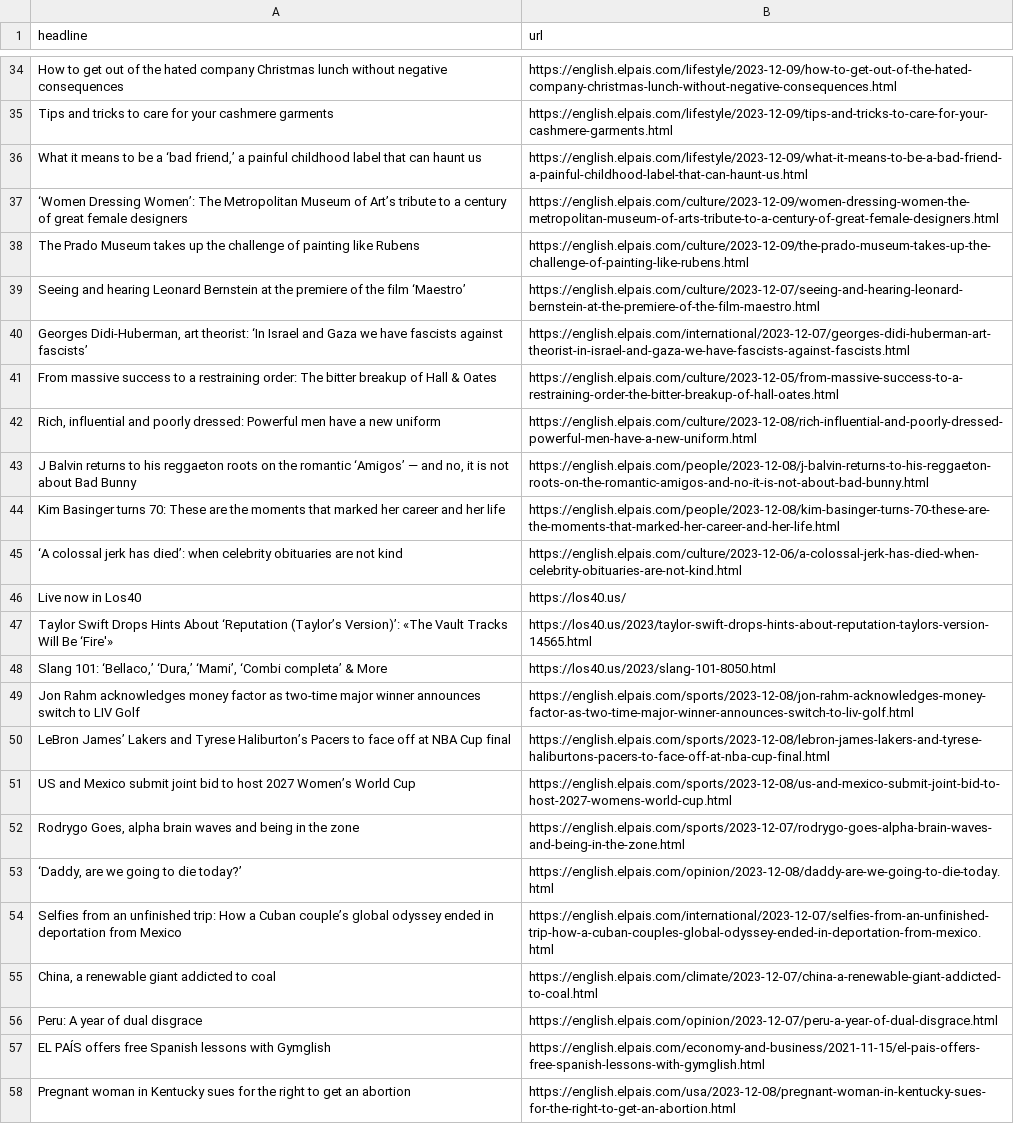
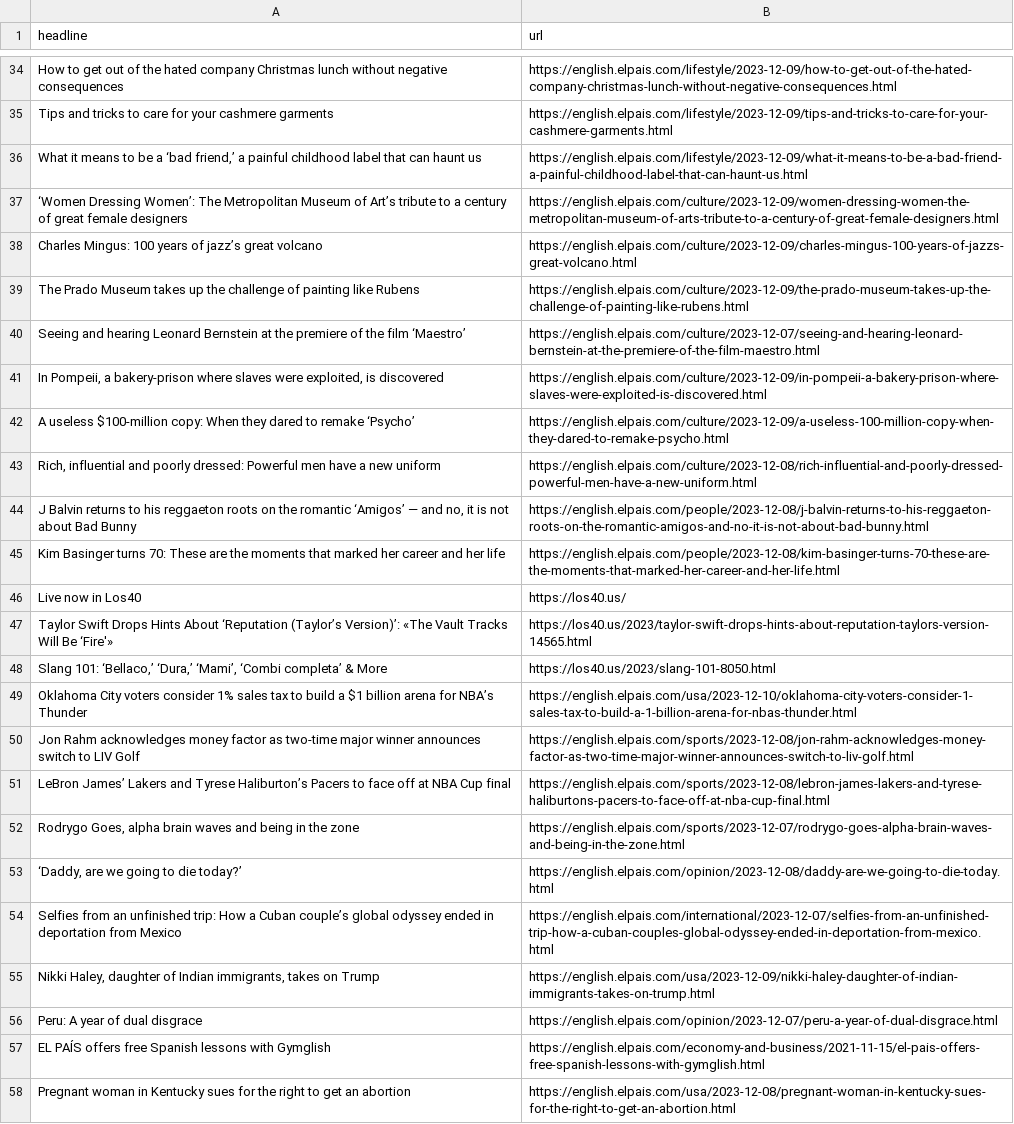
Before and after one commit to shivangibishnoi/github-autoscraper, a CSV file: headlines.csv, drawn as a sheet; only a part is shown, gaps mark what is left out; the diff covers the shown part only.

```diff
--- a/headlines.csv
+++ b/headlines.csv
@@ -37,6 +37,7 @@ Tips and tricks to care for your cashmere garments,https://english.elpais.com/li
 ‘Women Dressing Women’: The Metropolitan Museum of Art’s tribute to a century of great female designers,https://english.elpais.com/culture/2023-12-09/women-dressing-women-the-metropolitan-museum-of-arts-tribute-to-a-century-of-great-female-designers.html
+Charles Mingus: 100 years of jazz’s great volcano,https://english.elpais.com/culture/2023-12-09/charles-mingus-100-years-of-jazzs-great-volcano.html
 The Prado Museum takes up the challenge of painting like Rubens,https://english.elpais.com/culture/2023-12-09/the-prado-museum-takes-up-the-challenge-of-painting-like-rubens.html
 Seeing and hearing Leonard Bernstein at the premiere of the film ‘Maestro’,https://english.elpais.com/culture/2023-12-07/seeing-and-hearing-leonard-bernstein-at-the-premiere-of-the-film-maestro.html
-"Georges Didi-Huberman, art theorist: ‘In Israel and Gaza we have fascists against fascists’",https://english.elpais.com/international/2023-12-07/georges-didi-huberman-art-theorist-in-israel-and-gaza-we-have-fascists-against-fascists.html
-From massive success to a restraining order: The bitter breakup of Hall & Oates  ,https://english.elpais.com/culture/2023-12-05/from-massive-success-to-a-restraining-order-the-bitter-breakup-of-hall-oates.html
+"In Pompeii, a bakery-prison where slaves were exploited, is discovered",https://english.elpais.com/culture/2023-12-09/in-pompeii-a-bakery-prison-where-slaves-were-exploited-is-discovered.html
+A useless $100-million copy: When they dared to remake ‘Psycho’  ,https://english.elpais.com/culture/2023-12-09/a-useless-100-million-copy-when-they-dared-to-remake-psycho.html
 "Rich, influential and poorly dressed: Powerful men have a new uniform",https://english.elpais.com/culture/2023-12-08/rich-influential-and-poorly-dressed-powerful-men-have-a-new-uniform.html
@@ -44,3 +45,2 @@ From massive success to a restraining order: The bitter breakup of Hall & Oates
 Kim Basinger turns 70: These are the moments that marked her career and her life  ,https://english.elpais.com/people/2023-12-08/kim-basinger-turns-70-these-are-the-moments-that-marked-her-career-and-her-life.html
-‘A colossal jerk has died’: when celebrity obituaries are not kind,https://english.elpais.com/culture/2023-12-06/a-colossal-jerk-has-died-when-celebrity-obituaries-are-not-kind.html
 Live now in Los40,https://los40.us/
@@ -48,5 +48,5 @@ Taylor Swift Drops Hints About ‘Reputation (Taylor’s Version)’: «The Vaul
 "Slang 101: ‘Bellaco,’ ‘Dura,’ ‘Mami’, ‘Combi completa’ & More",https://los40.us/2023/slang-101-8050.html
+Oklahoma City voters consider 1% sales tax to build a $1 billion arena for NBA’s Thunder,https://english.elpais.com/usa/2023-12-10/oklahoma-city-voters-consider-1-sales-tax-to-build-a-1-billion-arena-for-nbas-thunder.html
 Jon Rahm acknowledges money factor as two-time major winner announces switch to LIV Golf,https://english.elpais.com/sports/2023-12-08/jon-rahm-acknowledges-money-factor-as-two-time-major-winner-announces-switch-to-liv-golf.html
 LeBron James’ Lakers and Tyrese Haliburton’s Pacers to face off at NBA Cup final,https://english.elpais.com/sports/2023-12-08/lebron-james-lakers-and-tyrese-haliburtons-pacers-to-face-off-at-nba-cup-final.html
-US and Mexico submit joint bid to host 2027 Women’s World Cup ,https://english.elpais.com/sports/2023-12-08/us-and-mexico-submit-joint-bid-to-host-2027-womens-world-cup.html
 "Rodrygo Goes, alpha brain waves and being in the zone  ",https://english.elpais.com/sports/2023-12-07/rodrygo-goes-alpha-brain-waves-and-being-in-the-zone.html
@@ -54,3 +54,3 @@ US and Mexico submit joint bid to host 2027 Women’s World Cup ,https://english
 Selfies from an unfinished trip: How a Cuban couple’s global odyssey ended in deportation from Mexico,https://english.elpais.com/international/2023-12-07/selfies-from-an-unfinished-trip-how-a-cuban-couples-global-odyssey-ended-in-deportation-from-mexico.html
-"China, a renewable giant addicted to coal",https://english.elpais.com/climate/2023-12-07/china-a-renewable-giant-addicted-to-coal.html
+"Nikki Haley, daughter of Indian immigrants, takes on Trump",https://english.elpais.com/usa/2023-12-09/nikki-haley-daughter-of-indian-immigrants-takes-on-trump.html
 Peru: A year of dual disgrace,https://english.elpais.com/opinion/2023-12-07/peru-a-year-of-dual-disgrace.html
```
Also changed, not shown: 16 added rows, 12 removed rows, 4 moved rows and 2 edited cells elsewhere in this file.
